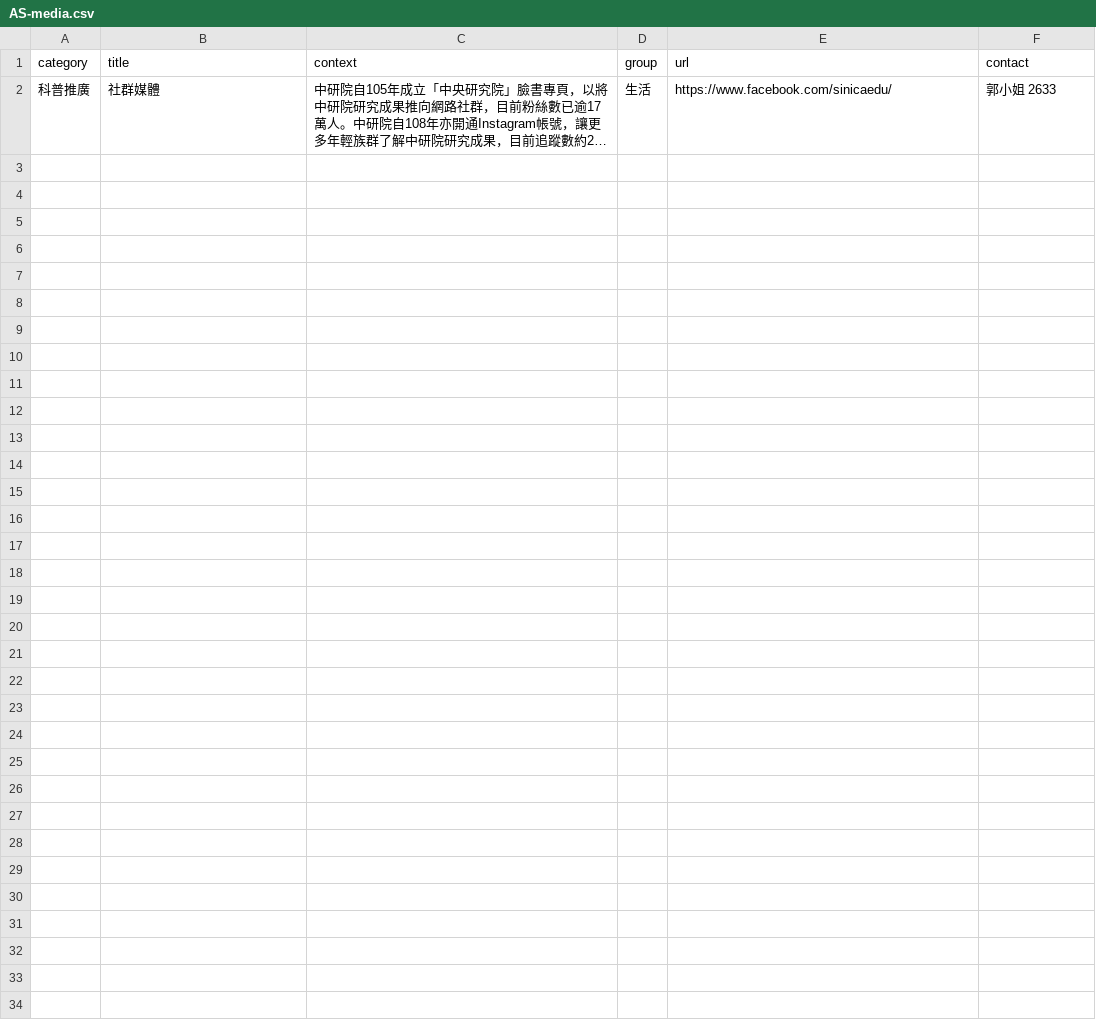
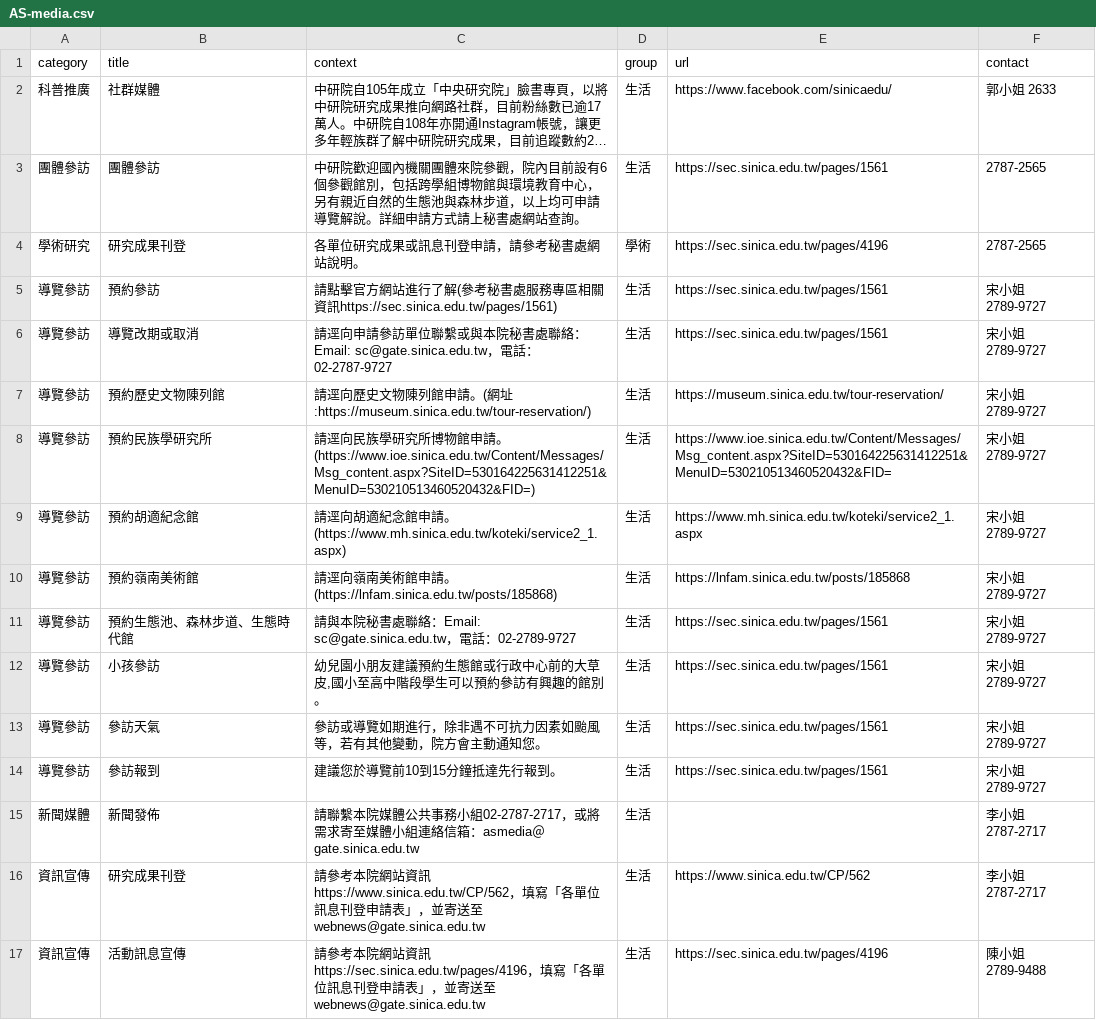
Before and after one commit to chungdaw/AS-FAQ-PREVIEW, a CSV file: source/AS-media.csv, drawn as a sheet; long unchanged cells end in …; the diff names each change by its address in the sheet, - before the commit and + after, or states it on an @@ line.

```diff
--- a/source/AS-media.csv
+++ b/source/AS-media.csv
+row 3: 團體參訪 | 團體參訪 | 中研院歡迎國內機關團體來院參觀，院內目前設有6個參觀館別，包括跨學組博物館與環境教育中心，另有親近自然的生態池與森林步道，以上均可申請導覽解說。詳細申請方式請上秘書處網站查詢。 | 生活 | https://sec.sinica.edu.tw/pages/1561 | 2787-2565
+row 4: 學術研究 | 研究成果刊登 | 各單位研究成果或訊息刊登申請，請參考秘書處網站說明。 | 學術 | https://sec.sinica.edu.tw/pages/4196 | 2787-2565
+row 5: 導覽參訪 | 預約參訪 | 請點擊官方網站進行了解(參考秘書處服務專區相關資訊https://sec.sinica.edu.tw/pages/1561) | 生活 | https://sec.sinica.edu.tw/pages/1561 | 宋小姐 2789-9727
+row 6: 導覽參訪 | 導覽改期或取消 | 請逕向申請參訪單位聯繫或與本院秘書處聯絡：Email: sc@gate.sinica.edu.tw，電話：02-2787-9727 | 生活 | https://sec.sinica.edu.tw/pages/1561 | 宋小姐 2789-9727
+row 7: 導覽參訪 | 預約歷史文物陳列館 | 請逕向歷史文物陳列館申請。(網址:https://museum.sinica.edu.tw/tour-reservation/) | 生活 | https://museum.sinica.edu.tw/tour-reservation/ | 宋小姐 2789-9727
+row 8: 導覽參訪 | 預約民族學研究所 | 請逕向民族學研究所博物館申請。(https://www.ioe.sinica.edu.tw/Content/Messages/Msg_content.aspx?SiteID=530164225631412251&MenuID=530210513460520432&FID=) | 生活 | https://www.ioe.sinica.edu.tw/Content/Messages/Msg_content.aspx?SiteID=530164225631412251&MenuID=530210513460520432&FID= | 宋小姐 2789-9727
+row 9: 導覽參訪 | 預約胡適紀念館 | 請逕向胡適紀念館申請。(https://www.mh.sinica.edu.tw/koteki/service2_1.aspx) | 生活 | https://www.mh.sinica.edu.tw/koteki/service2_1.aspx | 宋小姐 2789-9727
+row 10: 導覽參訪 | 預約嶺南美術館 | 請逕向嶺南美術館申請。(https://lnfam.sinica.edu.tw/posts/185868) | 生活 | https://lnfam.sinica.edu.tw/posts/185868 | 宋小姐 2789-9727
+row 11: 導覽參訪 | 預約生態池、森林步道、生態時代館 | 請與本院秘書處聯絡：Email: sc@gate.sinica.edu.tw，電話：02-2789-9727 | 生活 | https://sec.sinica.edu.tw/pages/1561 | 宋小姐 2789-9727
+row 12: 導覽參訪 | 小孩參訪 | 幼兒園小朋友建議預約生態館或行政中心前的大草皮,國小至高中階段學生可以預約參訪有興趣的館別。 | 生活 | https://sec.sinica.edu.tw/pages/1561 | 宋小姐 2789-9727
+row 13: 導覽參訪 | 參訪天氣 | 參訪或導覽如期進行，除非遇不可抗力因素如颱風等，若有其他變動，院方會主動通知您。 | 生活 | https://sec.sinica.edu.tw/pages/1561 | 宋小姐 2789-9727
+row 14: 導覽參訪 | 參訪報到 | 建議您於導覽前10到15分鐘抵達先行報到。 | 生活 | https://sec.sinica.edu.tw/pages/1561 | 宋小姐 2789-9727
+row 15: 新聞媒體 | 新聞發佈 | 請聯繫本院媒體公共事務小組02-2787-2717，或將需求寄至媒體小組連絡信箱：asmedia＠gate.sinica.edu.tw | 生活 |  | 李小姐 2787-2717
+row 16: 資訊宣傳 | 研究成果刊登 | 請參考本院網站資訊https://www.sinica.edu.tw/CP/562，填寫「各單位訊息刊登申請表」，並寄送至webnews@gate.sinica.edu.tw | 生活 | https://www.sinica.edu.tw/CP/562 | 李小姐 2787-2717
+row 17: 資訊宣傳 | 活動訊息宣傳 | 請參考本院網站資訊https://sec.sinica.edu.tw/pages/4196，填寫「各單位訊息刊登申請表」，並寄送至webnews@gate.sinica.edu.tw | 生活 | https://sec.sinica.edu.tw/pages/4196 | 陳小姐 2789-9488
```
Also changed, not shown: 1 other file.
